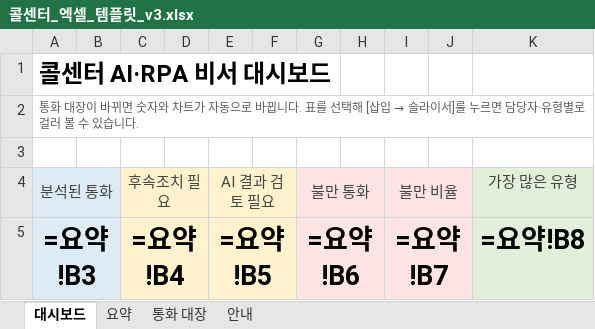
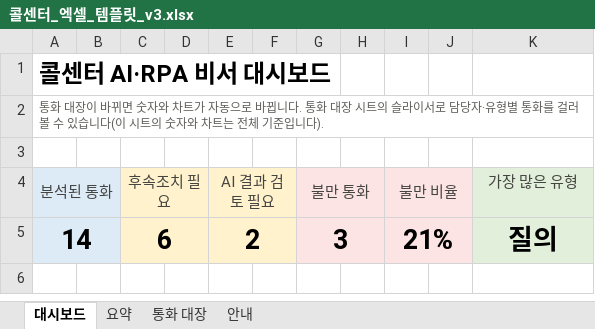
Before and after one commit to Jbs1214/AI_RPA_CALL_CENTER, an Excel workbook: rpa-report/templates/콜센터_엑셀_템플릿_v3.xlsx, sheet 대시보드, drawn as a sheet; values as stored, in another font and other column widths than the file's, no borders; formulas without a stored value are shown as written; charts and pictures not drawn; removed rows and columns are numbered as before the commit, all else as after; the diff names each change by its address in the sheet, - before the commit and + after, or states it on an @@ line.

```diff
--- a/rpa-report/templates/콜센터_엑셀_템플릿_v3.xlsx (sheet 대시보드)
+++ b/rpa-report/templates/콜센터_엑셀_템플릿_v3.xlsx (sheet 대시보드)
@@ A2 (분석된 통화): …뀝니다. 표를 선택해 [삽입 → 슬라이서]를 누르면 담당자·유형별로 걸러 볼 수 있습니다. → …뀝니다. 통화 대장 시트의 슬라이서로 담당자·유형별 통화를 걸러 볼 수 있습니다(이 시트의 숫자와 차트는 전체 기준입니다). @@
-row 5: =요약!B3 |  | =요약!B4 |  | =요약!B5 |  | =요약!B6 |  | =요약!B7 |  | =요약!B8
+row 5: 14 |  | 6 |  | 2 |  | 3 |  | 21% |  | 질의
```
Also changed, not shown: sheet 요약, sheet 안내, formulas that keep their value, hidden cells, charts or pictures, 2 other files.
